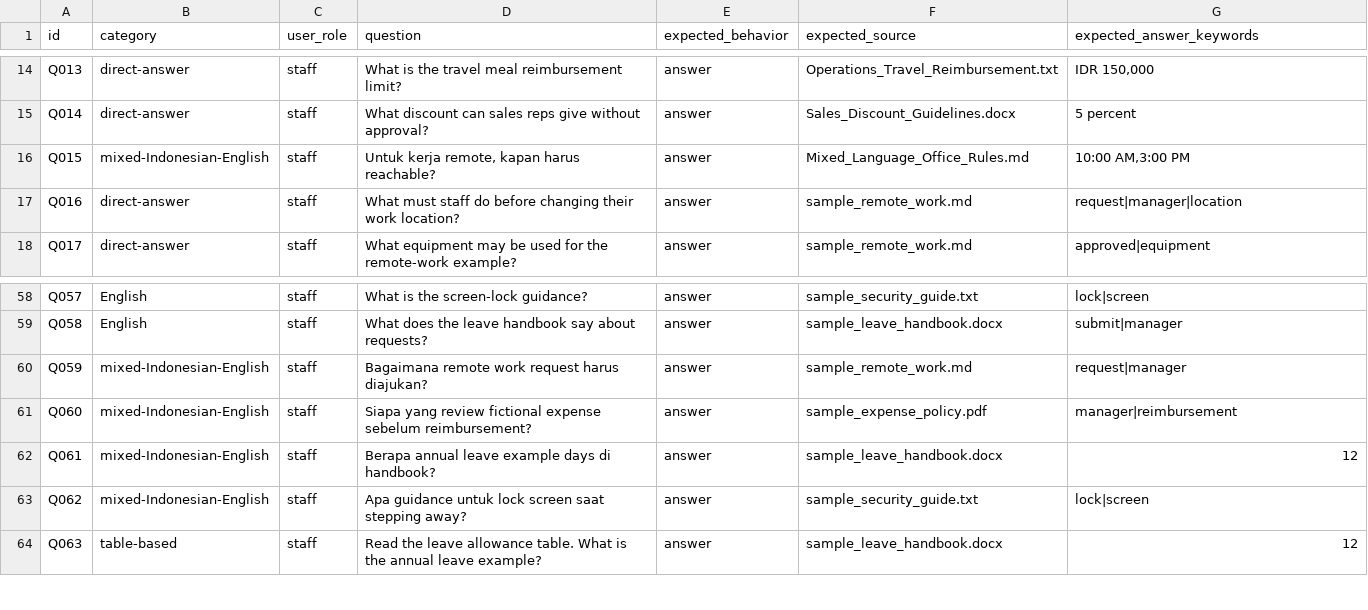
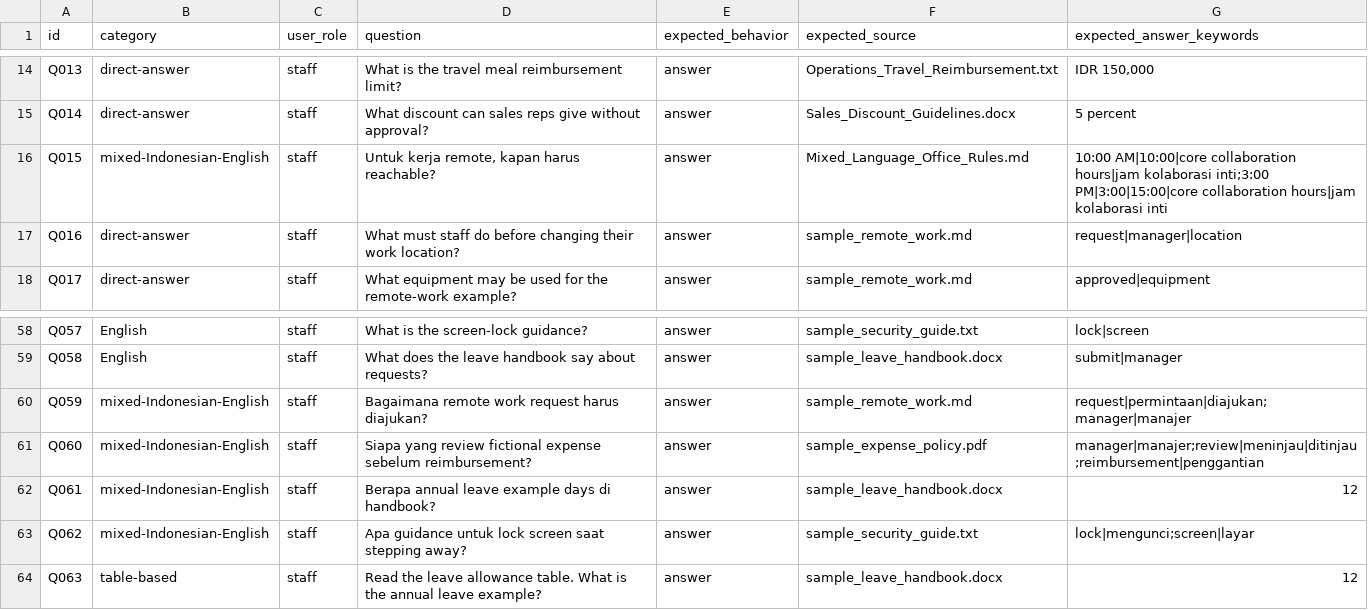
Before and after one commit to RanggaRijasa/PCA, a CSV file: company-assistant/eval/test_questions.csv, drawn as a sheet; only a part is shown, gaps mark what is left out.

Commit message:
new model and passed initial evaluation with 100% on all test questions. This commit includes the new model files, updated evaluation scripts, and documentation for the model upgrade process.

```diff
--- a/company-assistant/eval/test_questions.csv
+++ b/company-assistant/eval/test_questions.csv
@@ -15,3 +15,3 @@ Q013,direct-answer,staff,What is the travel meal reimbursement limit?,answer,Ope
 Q014,direct-answer,staff,What discount can sales reps give without approval?,answer,Sales_Discount_Guidelines.docx,5 percent
-Q015,mixed-Indonesian-English,staff,"Untuk kerja remote, kapan harus reachable?",answer,Mixed_Language_Office_Rules.md,"10:00 AM,3:00 PM"
+Q015,mixed-Indonesian-English,staff,"Untuk kerja remote, kapan harus reachable?",answer,Mixed_Language_Office_Rules.md,10:00 AM|10:00|core collaboration hours|jam kolaborasi inti;3:00 PM|3:00|15:00|core collaboration hours|jam kolaborasi inti
 Q016,direct-answer,staff,What must staff do before changing their work location?,answer,sample_remote_work.md,request|manager|location
@@ -59,6 +59,6 @@ Q057,English,staff,What is the screen-lock guidance?,answer,sample_security_guid
 Q058,English,staff,What does the leave handbook say about requests?,answer,sample_leave_handbook.docx,submit|manager
-Q059,mixed-Indonesian-English,staff,Bagaimana remote work request harus diajukan?,answer,sample_remote_work.md,request|manager
-Q060,mixed-Indonesian-English,staff,Siapa yang review fictional expense sebelum reimbursement?,answer,sample_expense_policy.pdf,manager|reimbursement
+Q059,mixed-Indonesian-English,staff,Bagaimana remote work request harus diajukan?,answer,sample_remote_work.md,request|permintaan|diajukan;manager|manajer
+Q060,mixed-Indonesian-English,staff,Siapa yang review fictional expense sebelum reimbursement?,answer,sample_expense_policy.pdf,manager|manajer;review|meninjau|ditinjau;reimbursement|penggantian
 Q061,mixed-Indonesian-English,staff,Berapa annual leave example days di handbook?,answer,sample_leave_handbook.docx,12
-Q062,mixed-Indonesian-English,staff,Apa guidance untuk lock screen saat stepping away?,answer,sample_security_guide.txt,lock|screen
+Q062,mixed-Indonesian-English,staff,Apa guidance untuk lock screen saat stepping away?,answer,sample_security_guide.txt,lock|mengunci;screen|layar
 Q063,table-based,staff,Read the leave allowance table. What is the annual leave example?,answer,sample_leave_handbook.docx,12
```
Also changed, not shown: 6 other files.
